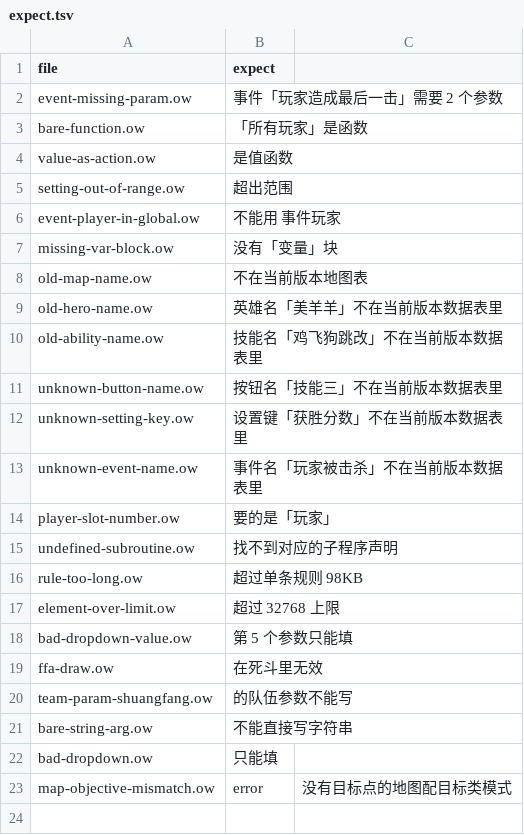
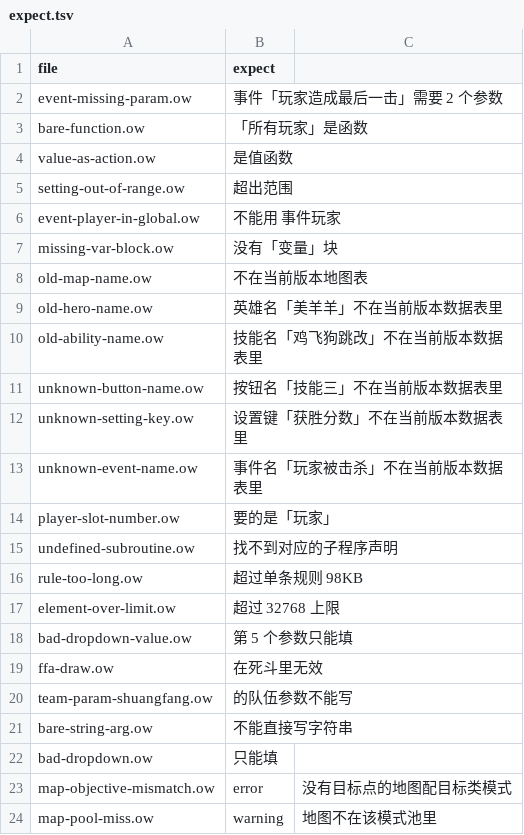
Before and after one commit to sandsand244263/overwatch-workshop-lite-skills, a TSV file: tools/probes/negative/expect.tsv, drawn as a sheet; the diff names each change by its address in the sheet, - before the commit and + after, or states it on an @@ line.

```diff
--- a/tools/probes/negative/expect.tsv
+++ b/tools/probes/negative/expect.tsv
+row 24: map-pool-miss.ow | warning | 地图不在该模式池里
```
Also changed, not shown: 7 other files.
